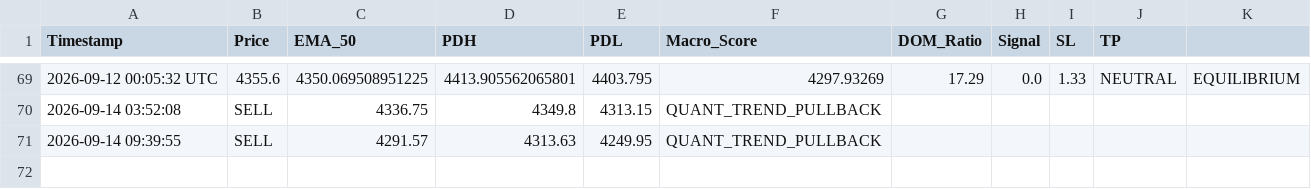
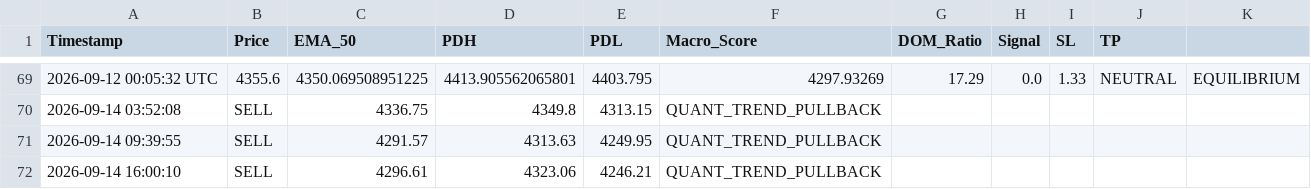
Before and after one commit to parfactmatch-cloud/gold-macro-dashboard, a CSV file: trade_log.csv, drawn as a sheet; only a part is shown, gaps mark what is left out.

```diff
--- a/trade_log.csv
+++ b/trade_log.csv
@@ -71 +71,2 @@ Timestamp,Price,EMA_50,PDH,PDL,Macro_Score,DOM_Ratio,Signal,SL,TP
 2026-09-14 09:39:55,SELL,4291.57,4313.63,4249.95,QUANT_TREND_PULLBACK
+2026-09-14 16:00:10,SELL,4296.61,4323.06,4246.21,QUANT_TREND_PULLBACK
```
Also changed, not shown: 2 other files.
